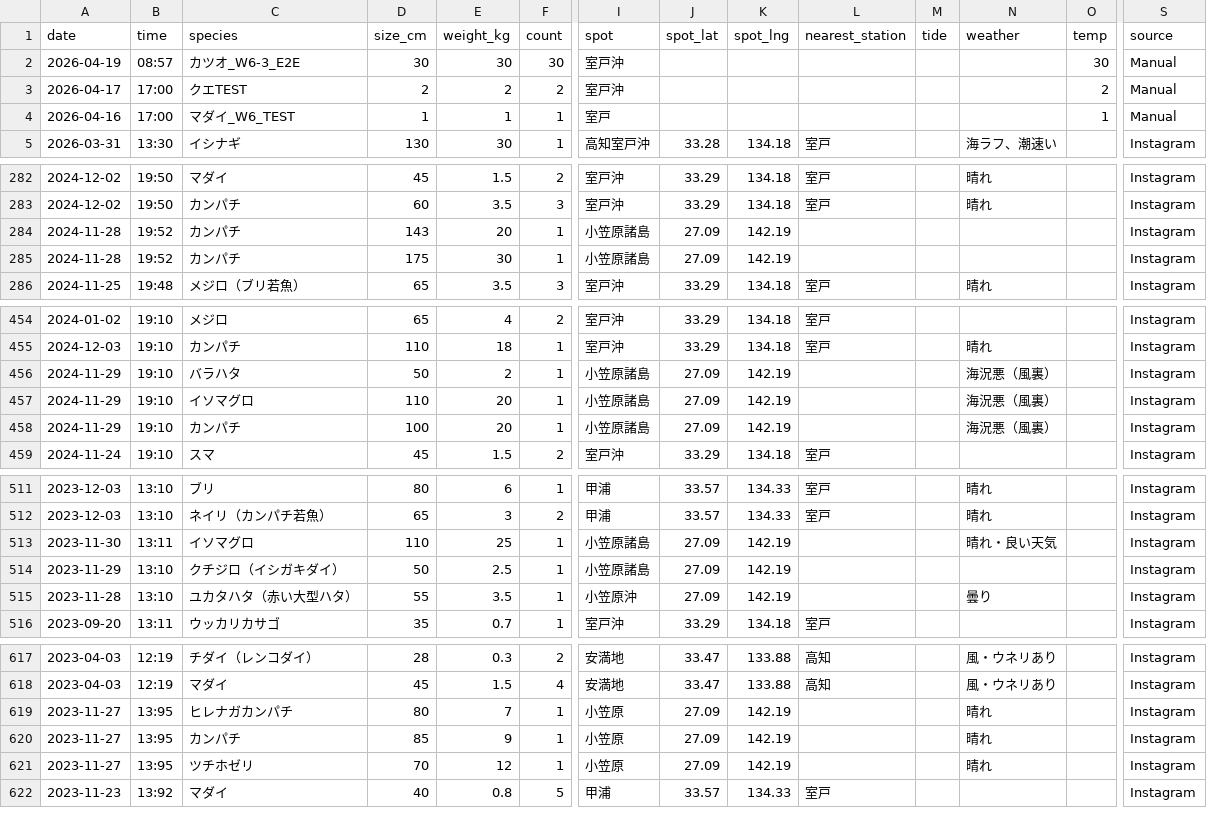
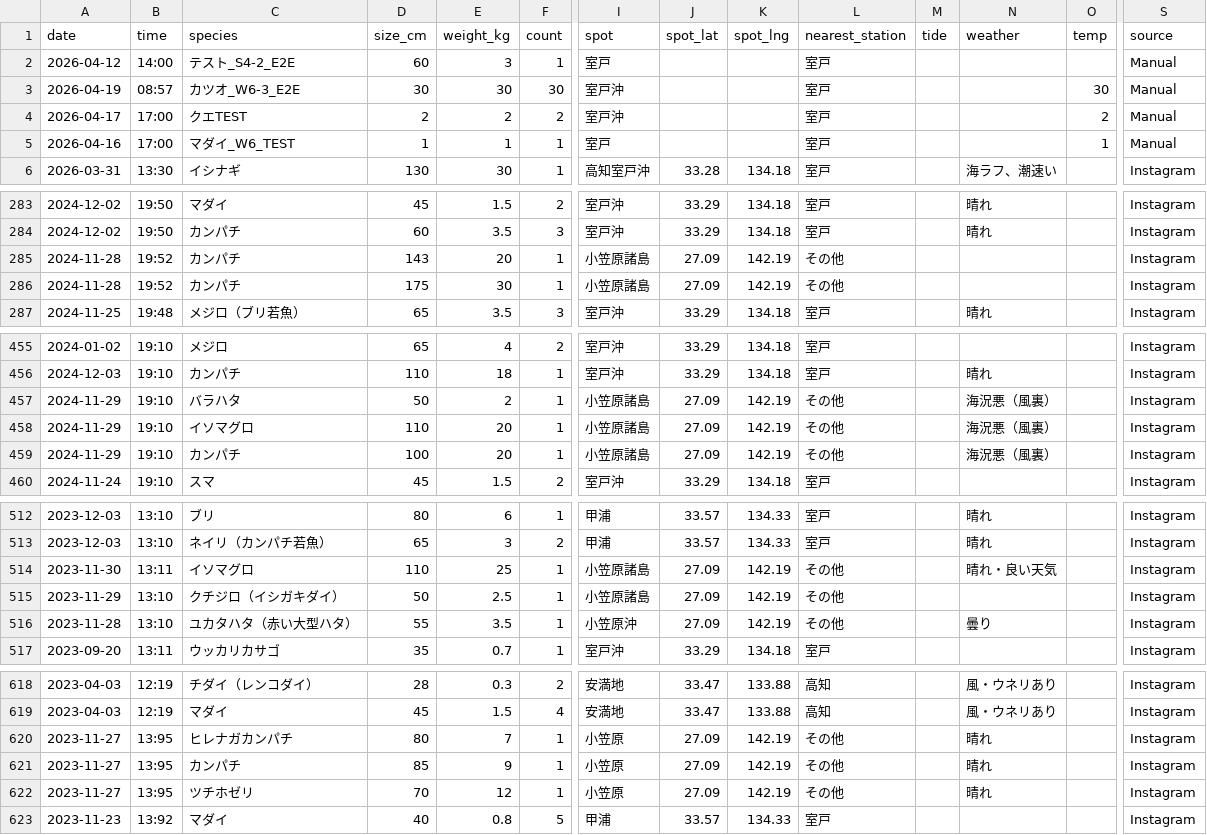
Before and after one commit to supergonti/fishing-system, a CSV file: data/fishing_data.csv, drawn as a sheet; only a part is shown, gaps mark what is left out; addresses are those after the commit; rows hold the shown columns only; the diff names each change by its address in the sheet, - before the commit and + after, or states it on an @@ line.

```diff
--- a/data/fishing_data.csv
+++ b/data/fishing_data.csv
+row 2: 2026-04-12 | 14:00 | テスト_S4-2_E2E | 60 | 3 | 1 | 室戸 |  |  | 室戸 |  |  |  | Manual
-L3:L5 (nearest_station): (empty)
+L3:L5 (nearest_station): 室戸
-L285:L286 (nearest_station): (empty)
+L285:L286 (nearest_station): その他
-L457:L459 (nearest_station): (empty)
+L457:L459 (nearest_station): その他
-L514:L516 (nearest_station): (empty)
+L514:L516 (nearest_station): その他
-L620:L622 (nearest_station): (empty)
+L620:L622 (nearest_station): その他
```
Also changed, not shown: data/fishing_integrated.csv, data/fishing_muroto_v1.csv, 2 other files.
